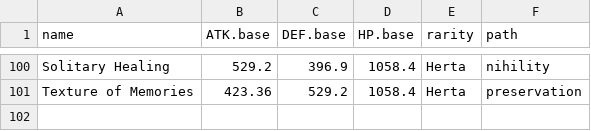
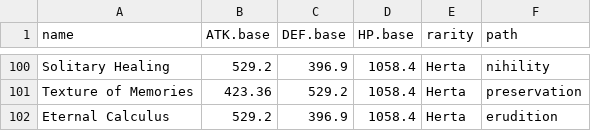
Before and after one commit to GrimyBunyip/StarRail, a CSV file: settings/ConeStats.csv, drawn as a sheet; only a part is shown, gaps mark what is left out.

Commit message:
Eternal Calculus

```diff
--- a/settings/ConeStats.csv
+++ b/settings/ConeStats.csv
@@ -101 +101,2 @@ Solitary Healing,529.2,396.9,1058.4,Herta,nihility
 Texture of Memories,423.36,529.2,1058.4,Herta,preservation
+Eternal Calculus,529.2,396.9,1058.4,Herta,erudition
```
Also changed, not shown: 3 other files.
